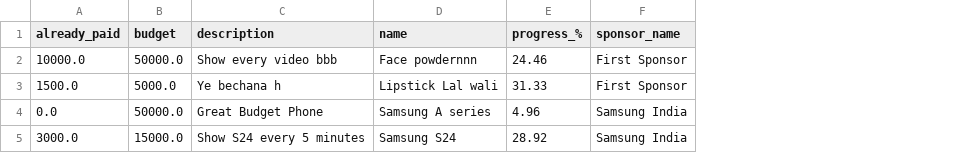
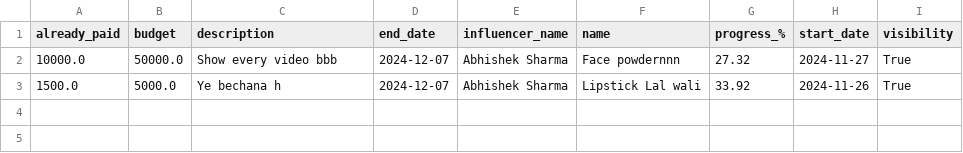
Before and after one commit to 21f1000520/Influencer-Engagement-Sponsorship-Coordination-Platform---V2, a CSV file: downloads/file.csv, drawn as a sheet; removed rows and columns are numbered as before the commit, all else as after; the diff names each change by its address in the sheet, - before the commit and + after, or states it on an @@ line.

```diff
--- a/downloads/file.csv
+++ b/downloads/file.csv
+column D (end_date), rows 2-3: 2024-12-07 | 2024-12-07
+column E (influencer_name), rows 2-3: Abhishek Sharma | Abhishek Sharma
-column F (sponsor_name), rows 2-3: First Sponsor | First Sponsor
+column H (start_date), rows 2-3: 2024-11-27 | 2024-11-26
+column I (visibility), rows 2-3: True | True
-G2 (progress_%): 24.46
+G2 (progress_%): 27.32
-G3 (progress_%): 31.33
+G3 (progress_%): 33.92
-row 4: 0.0 | 50000.0 | Great Budget Phone | Samsung A series | 4.96 | Samsung India
-row 5: 3000.0 | 15000.0 | Show S24 every 5 minutes | Samsung S24 | 28.92 | Samsung India
```
Also changed, not shown: 17 other files.
